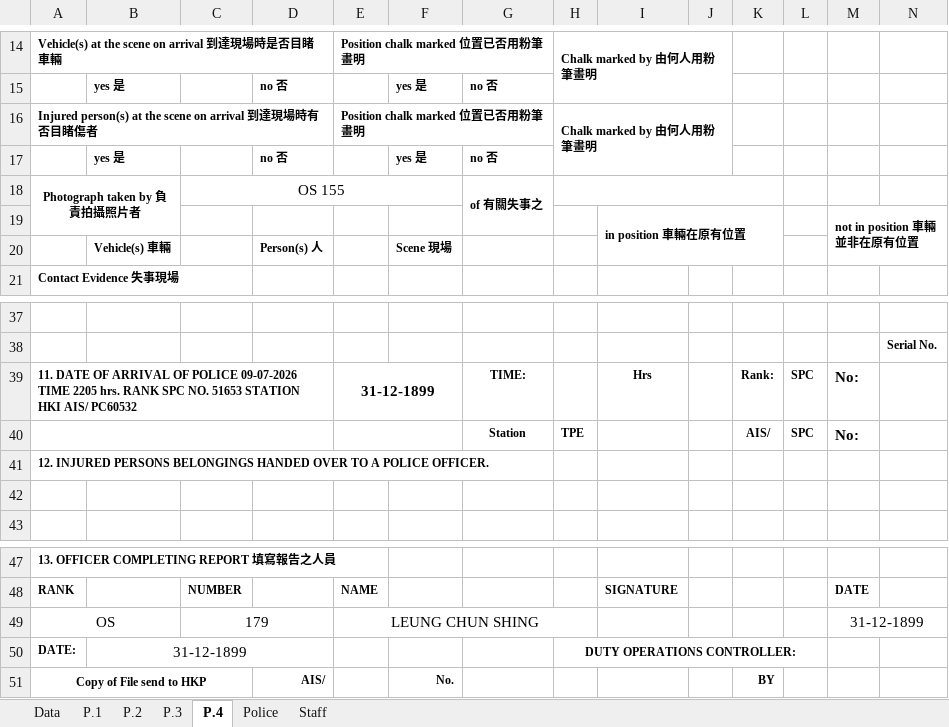
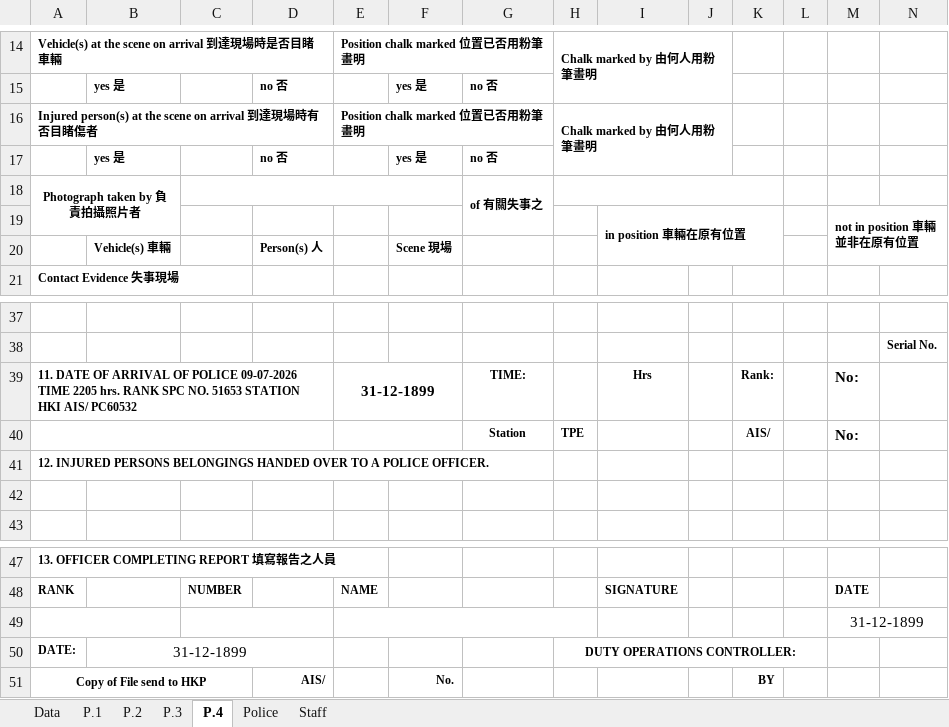
Before and after one commit to tp0117/hkp-whitepaper, an Excel workbook: T26_白皮書_template_v2.xlsx, sheet P.4, drawn as a sheet; only a part is shown, gaps mark what is left out; values as stored, in another font and other column widths than the file's, no borders; charts and pictures not drawn; removed rows and columns are numbered as before the commit, all else as after; the diff names each change by its address in the sheet, - before the commit and + after, or states it on an @@ line.

```diff
--- a/T26_白皮書_template_v2.xlsx (sheet P.4)
+++ b/T26_白皮書_template_v2.xlsx (sheet P.4)
-C18: OS 155
+C18: (empty)
-L39:L40: SPC
+L39:L40: (empty)
-row 49: OS |  | 179 |  | LEUNG CHUN SHING |  |  |  |  |  |  |  | 31-12-1899
+row 49:  |  |  |  |  |  |  |  |  |  |  |  | 31-12-1899
```
Also changed, not shown: sheet P.1, sheet Data, charts or pictures.
